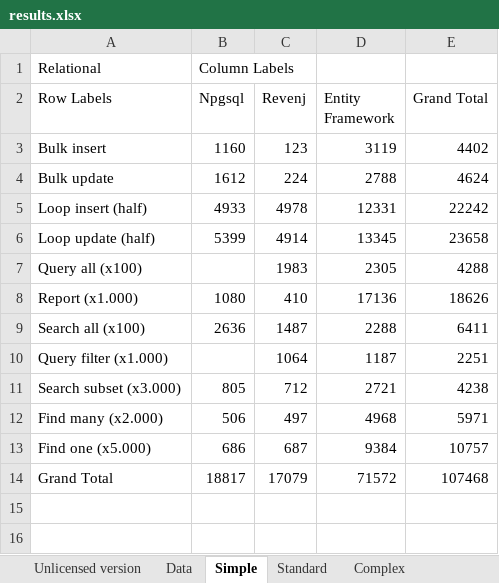
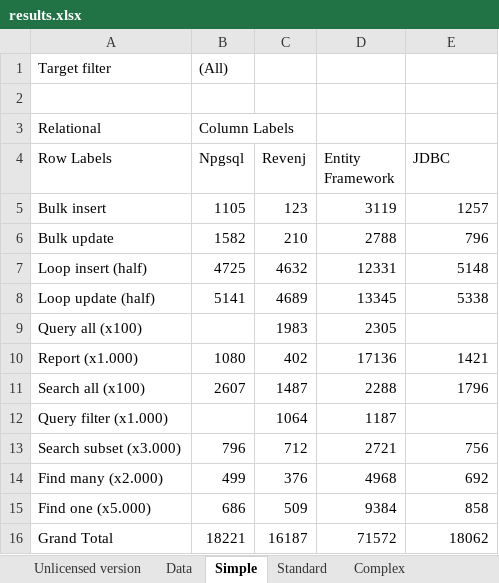
Before and after one commit to ngs-doo/dal-benchmark, an Excel workbook: results/results.xlsx, sheet Simple, drawn as a sheet; values as stored, in another font and other column widths than the file's, no borders; charts and pictures not drawn; addresses are those after the commit; the diff names each change by its address in the sheet, - before the commit and + after, or states it on an @@ line.

Commit message:
Initial version for Java JDBC on Postgres (works for simple and standard relational).
Changed MsSql and Npgsql to use parameters (while this slows don't Npgsql it's more realistic usage).
Few bugfixes (incorrect use of ids instead of id, wrong filter in report)
Fixed Entity Framework include.
Revenj updated to use Prepare/execute for find.

Results updated.

```diff
--- a/results/results.xlsx (sheet Simple)
+++ b/results/results.xlsx (sheet Simple)
+row 1: Target filter | (All)
+row 2: (empty)
-E4: Grand Total
+E4: JDBC
-B5 (Npgsql): 1160
+B5 (Npgsql): 1105
-E5 (JDBC): 4402
+E5 (JDBC): 1257
-B6 (Npgsql): 1612
+B6 (Npgsql): 1582
-C6 (Revenj): 224
+C6 (Revenj): 210
-E6 (JDBC): 4624
+E6 (JDBC): 796
-B7 (Npgsql): 4933
+B7 (Npgsql): 4725
-C7 (Revenj): 4978
+C7 (Revenj): 4632
-E7 (JDBC): 22242
+E7 (JDBC): 5148
-B8 (Npgsql): 5399
+B8 (Npgsql): 5141
-C8 (Revenj): 4914
+C8 (Revenj): 4689
-E8 (JDBC): 23658
+E8 (JDBC): 5338
-E9 (JDBC): 4288
+E9 (JDBC): (empty)
-C10 (Revenj): 410
+C10 (Revenj): 402
-E10 (JDBC): 18626
+E10 (JDBC): 1421
-B11 (Npgsql): 2636
+B11 (Npgsql): 2607
-E11 (JDBC): 6411
+E11 (JDBC): 1796
-E12 (JDBC): 2251
+E12 (JDBC): (empty)
-B13 (Npgsql): 805
+B13 (Npgsql): 796
-E13 (JDBC): 4238
+E13 (JDBC): 756
-B14 (Npgsql): 506
+B14 (Npgsql): 499
-C14 (Revenj): 497
+C14 (Revenj): 376
-E14 (JDBC): 5971
+E14 (JDBC): 692
-C15 (Revenj): 687
+C15 (Revenj): 509
-E15 (JDBC): 10757
+E15 (JDBC): 858
-B16 (Npgsql): 18817
+B16 (Npgsql): 18221
-C16 (Revenj): 17079
+C16 (Revenj): 16187
-E16 (JDBC): 107468
+E16 (JDBC): 18062
```
Also changed, not shown: sheet Data, sheet Complex, sheet Standard, charts or pictures, 24 other files.
